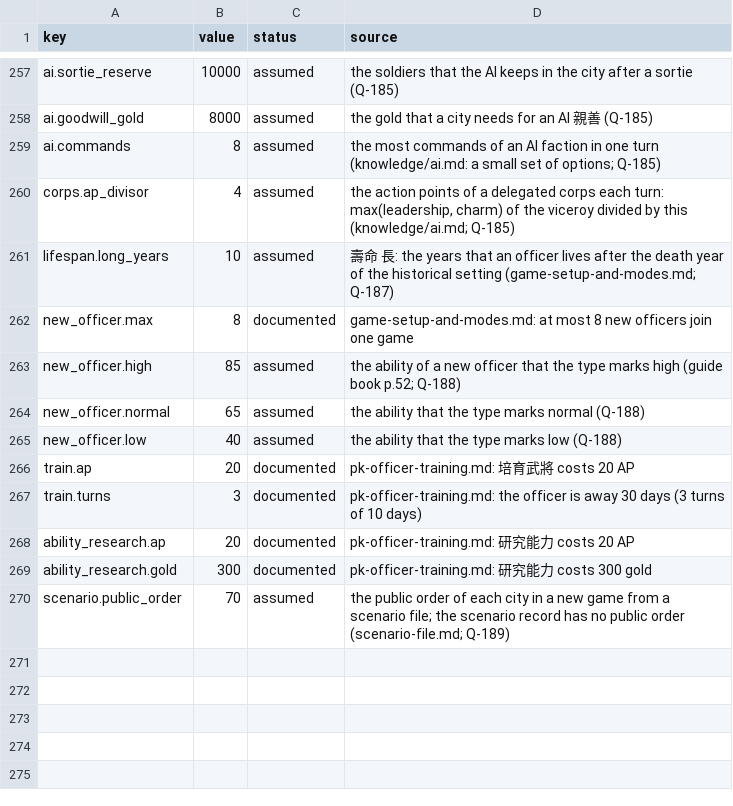
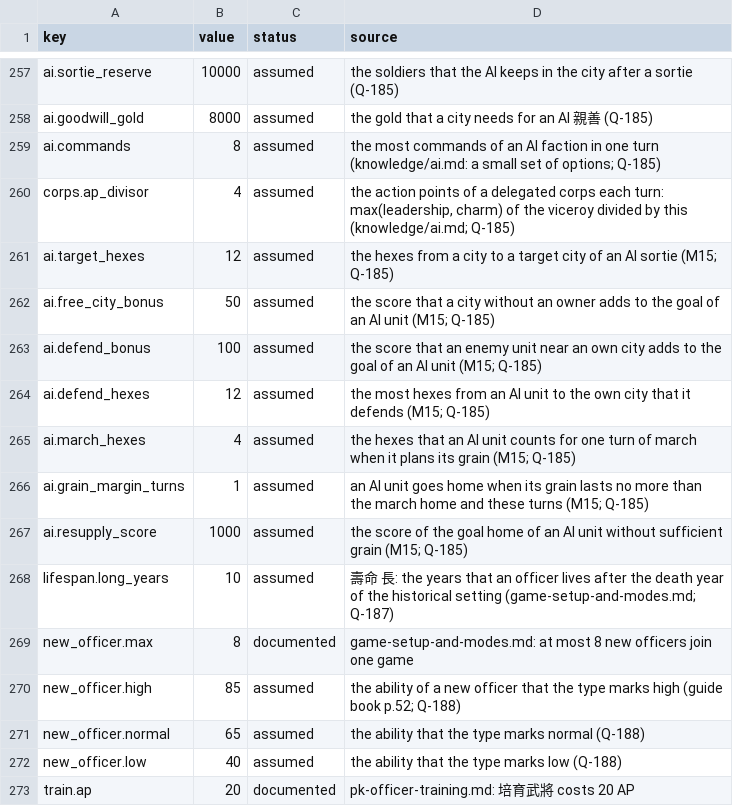
Before and after one commit to yksi7417/sanguodream, a TSV file: data/civil_war/rules.tsv, drawn as a sheet; only a part is shown, gaps mark what is left out; the shorter side is filled out with more unchanged rows; the diff names each change by its address in the sheet, - before the commit and + after, or states it on an @@ line.

```diff
--- a/data/civil_war/rules.tsv
+++ b/data/civil_war/rules.tsv
+row 261: ai.target_hexes | 12 | assumed | the hexes from a city to a target city of an AI sortie (M15; Q-185)
+row 262: ai.free_city_bonus | 50 | assumed | the score that a city without an owner adds to the goal of an AI unit (M15; Q-185)
+row 263: ai.defend_bonus | 100 | assumed | the score that an enemy unit near an own city adds to the goal of an AI unit (M15; Q-185)
+row 264: ai.defend_hexes | 12 | assumed | the most hexes from an AI unit to the own city that it defends (M15; Q-185)
+row 265: ai.march_hexes | 4 | assumed | the hexes that an AI unit counts for one turn of march when it plans its grain (M15; Q-185)
+row 266: ai.grain_margin_turns | 1 | assumed | an AI unit goes home when its grain lasts no more than the march home and these turns (M15; Q-185)
+row 267: ai.resupply_score | 1000 | assumed | the score of the goal home of an AI unit without sufficient grain (M15; Q-185)
```
Also changed, not shown: data/civil_war/ai_priorities.tsv, data/placeholder/ai_priorities.tsv, 12 other files.
